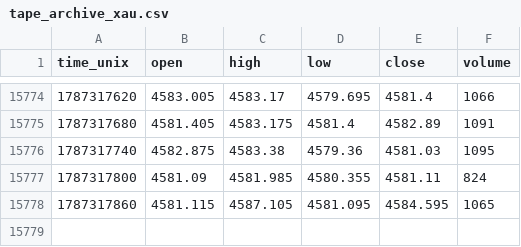
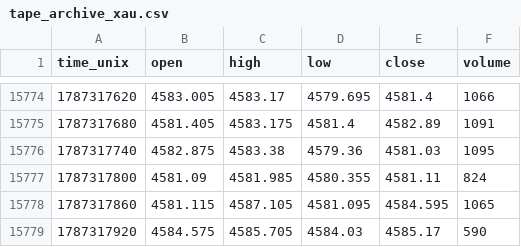
Before and after one commit to zeecitizen/turtle, a CSV file: monitor/tape_archive_xau.csv, drawn as a sheet; only a part is shown, gaps mark what is left out.

```diff
--- a/monitor/tape_archive_xau.csv
+++ b/monitor/tape_archive_xau.csv
@@ -15778 +15778,2 @@ time_unix,open,high,low,close,volume
 1787317860,4581.115,4587.105,4581.095,4584.595,1065
+1787317920,4584.575,4585.705,4584.03,4585.17,590
```
Also changed, not shown: 5 other files.
